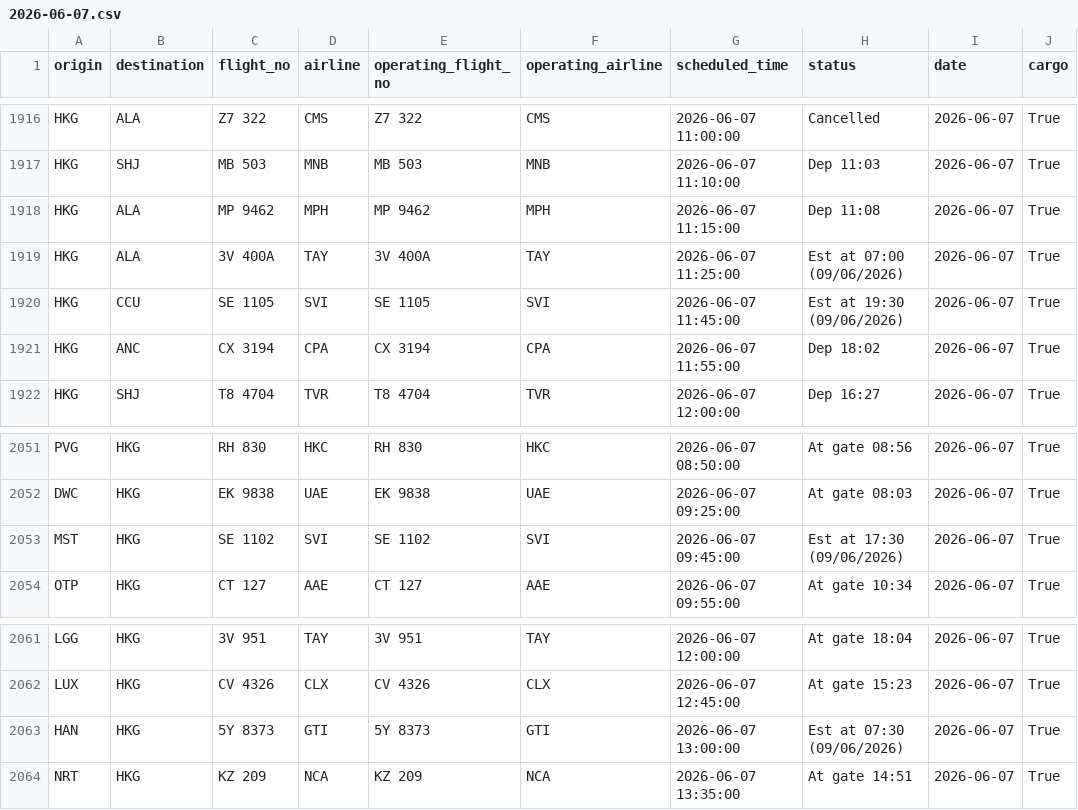
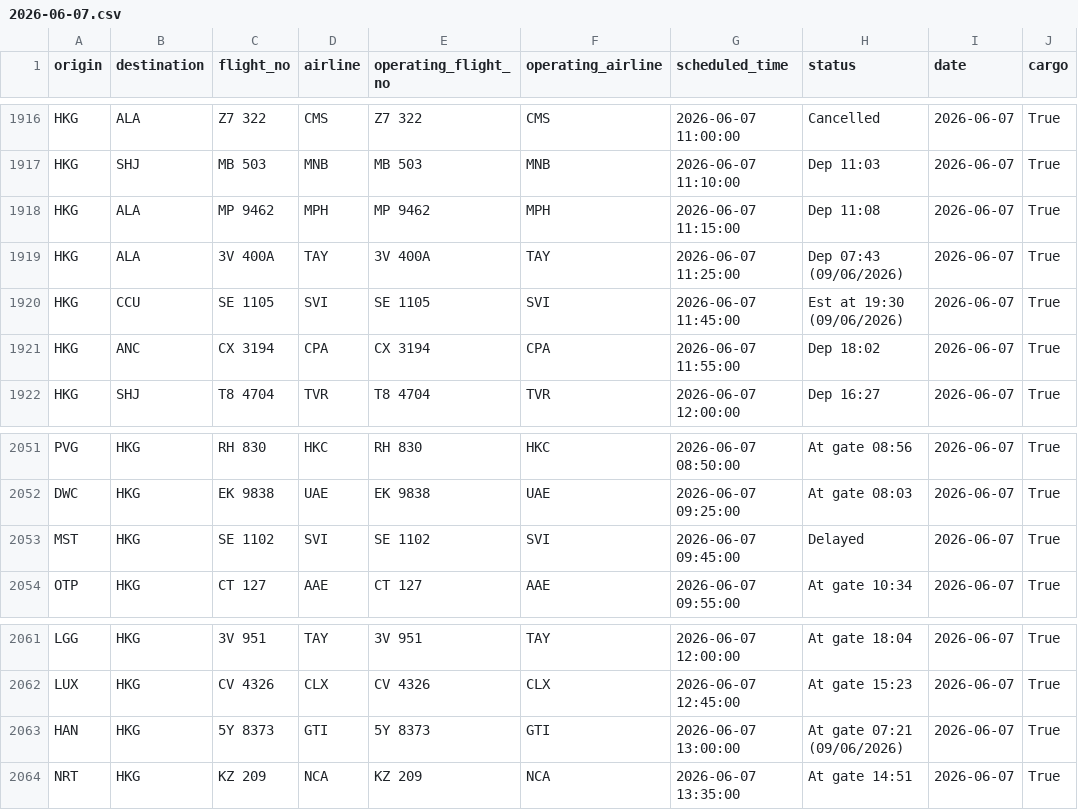
Before and after one commit to linlaurent/flyghts, a CSV file: data/hkg/2026-06-07.csv, drawn as a sheet; only a part is shown, gaps mark what is left out.

```diff
--- a/data/hkg/2026-06-07.csv
+++ b/data/hkg/2026-06-07.csv
@@ -1918,3 +1918,3 @@ HKG,SHJ,MB 503,MNB,MB 503,MNB,2026-06-07 11:10:00,Dep 11:03,2026-06-07,True
 HKG,ALA,MP 9462,MPH,MP 9462,MPH,2026-06-07 11:15:00,Dep 11:08,2026-06-07,True
-HKG,ALA,3V 400A,TAY,3V 400A,TAY,2026-06-07 11:25:00,Est at 07:00 (09/06/2026),2026-06-07,True
+HKG,ALA,3V 400A,TAY,3V 400A,TAY,2026-06-07 11:25:00,Dep 07:43 (09/06/2026),2026-06-07,True
 HKG,CCU,SE 1105,SVI,SE 1105,SVI,2026-06-07 11:45:00,Est at 19:30 (09/06/2026),2026-06-07,True
@@ -2052,3 +2052,3 @@ PVG,HKG,RH 830,HKC,RH 830,HKC,2026-06-07 08:50:00,At gate 08:56,2026-06-07,True
 DWC,HKG,EK 9838,UAE,EK 9838,UAE,2026-06-07 09:25:00,At gate 08:03,2026-06-07,True
-MST,HKG,SE 1102,SVI,SE 1102,SVI,2026-06-07 09:45:00,Est at 17:30 (09/06/2026),2026-06-07,True
+MST,HKG,SE 1102,SVI,SE 1102,SVI,2026-06-07 09:45:00,Delayed,2026-06-07,True
 OTP,HKG,CT 127,AAE,CT 127,AAE,2026-06-07 09:55:00,At gate 10:34,2026-06-07,True
@@ -2062,3 +2062,3 @@ LGG,HKG,3V 951,TAY,3V 951,TAY,2026-06-07 12:00:00,At gate 18:04,2026-06-07,True
 LUX,HKG,CV 4326,CLX,CV 4326,CLX,2026-06-07 12:45:00,At gate 15:23,2026-06-07,True
-HAN,HKG,5Y 8373,GTI,5Y 8373,GTI,2026-06-07 13:00:00,Est at 07:30 (09/06/2026),2026-06-07,True
+HAN,HKG,5Y 8373,GTI,5Y 8373,GTI,2026-06-07 13:00:00,At gate 07:21 (09/06/2026),2026-06-07,True
 NRT,HKG,KZ 209,NCA,KZ 209,NCA,2026-06-07 13:35:00,At gate 14:51,2026-06-07,True
```
Also changed, not shown: 1 other file.
